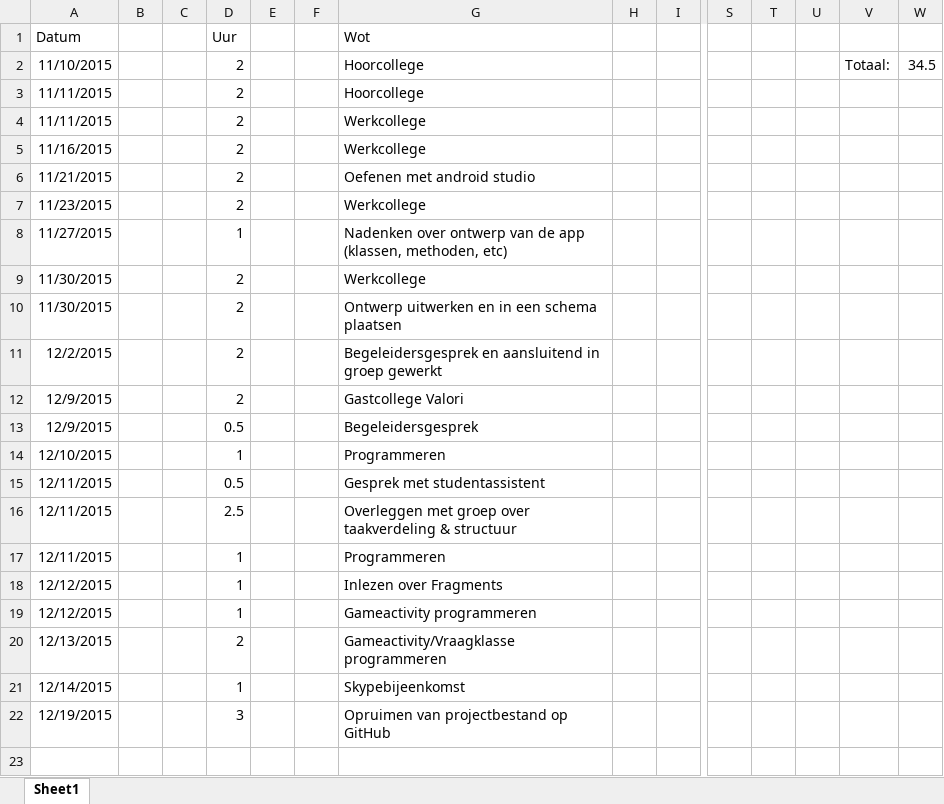
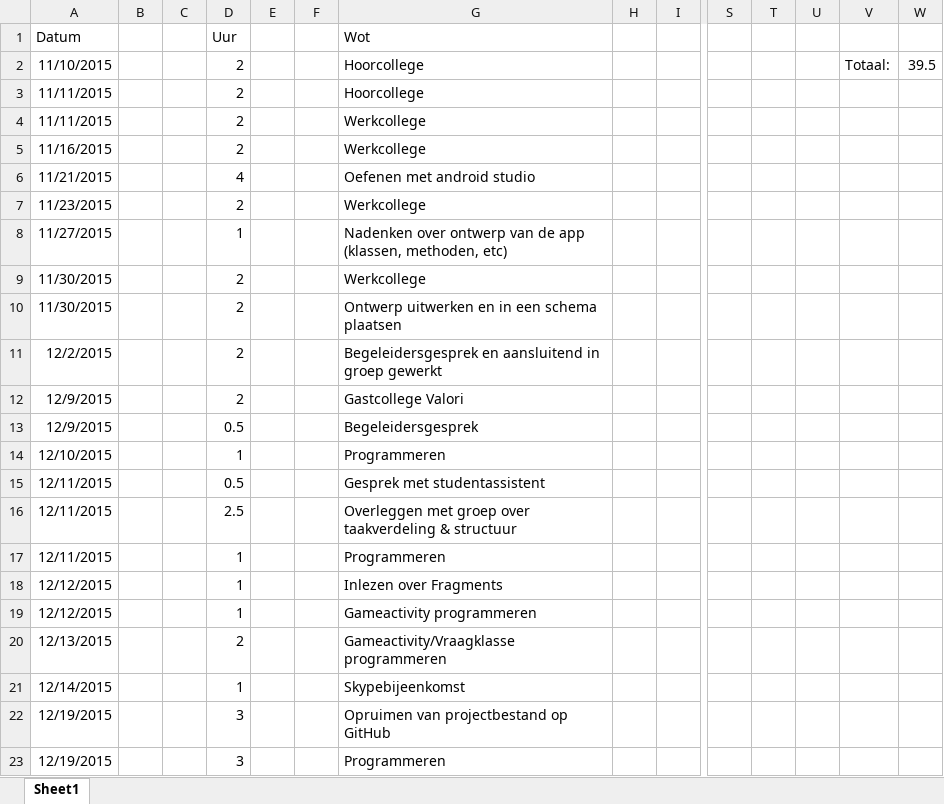
Before and after one commit to Agarwaemben/UUIntroProject, an Excel workbook: Drive/Logboeken/Logboek Mark Jan van Lieburg.xlsx, sheet Sheet1, drawn as a sheet; only a part is shown, gaps mark what is left out; values as stored, in another font and other column widths than the file's, no borders; rows hold the shown columns only; the diff names each change by its address in the sheet, - before the commit and + after, or states it on an @@ line.

Commit message:
logboek update

```diff
--- a/Drive/Logboeken/Logboek Mark Jan van Lieburg.xlsx (sheet Sheet1)
+++ b/Drive/Logboeken/Logboek Mark Jan van Lieburg.xlsx (sheet Sheet1)
-W2: 34.5
+W2: 39.5
-D6 (Uur): 2
+D6 (Uur): 4
+row 23: 12/19/2015 |  |  | 3 |  |  | Programmeren
```
